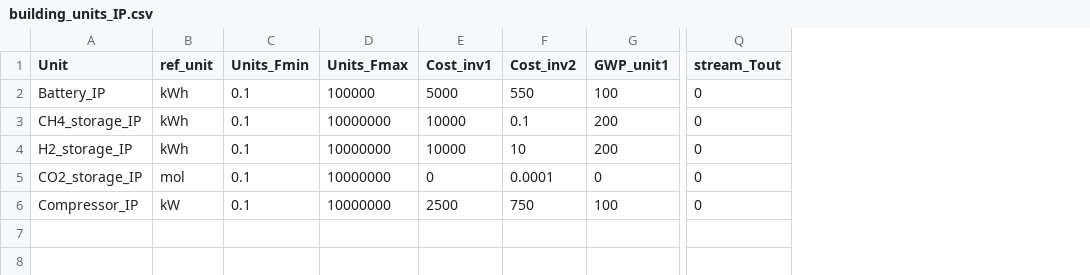
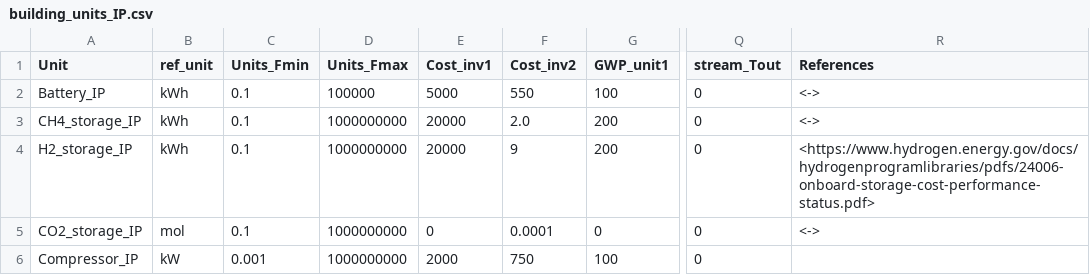
Before and after one commit to IPESE/REHO, a CSV file: reho/data/infrastructure/building_units_IP.csv, drawn as a sheet; only a part is shown, gaps mark what is left out; the diff names each change by its address in the sheet, - before the commit and + after, or states it on an @@ line.

Commit message:
Updated CAPEX for MTR, rSOC and storage Tanks. Few adjustments in Sankey.py

```diff
--- a/reho/data/infrastructure/building_units_IP.csv
+++ b/reho/data/infrastructure/building_units_IP.csv
+column R (References), rows 2-5: <-> | <-> | <https://www.hydrogen.energy.gov/docs/hydrogenprogramlibraries/pdfs/24006-onboard-storage-cost-performance-status.pdf> | <->
-D3:D6 (Units_Fmax): 10000000
+D3:D6 (Units_Fmax): 1000000000
-E3:E4 (Cost_inv1): 10000
+E3:E4 (Cost_inv1): 20000
-F3 (Cost_inv2): 0.1
+F3 (Cost_inv2): 2.0
-F4 (Cost_inv2): 10
+F4 (Cost_inv2): 9
-C6 (Units_Fmin): 0.1
+C6 (Units_Fmin): 0.001
-E6 (Cost_inv1): 2500
+E6 (Cost_inv1): 2000
```
Also changed, not shown: reho/data/infrastructure/building_units.csv, reho/data/infrastructure/district_units.csv, 5 other files.
